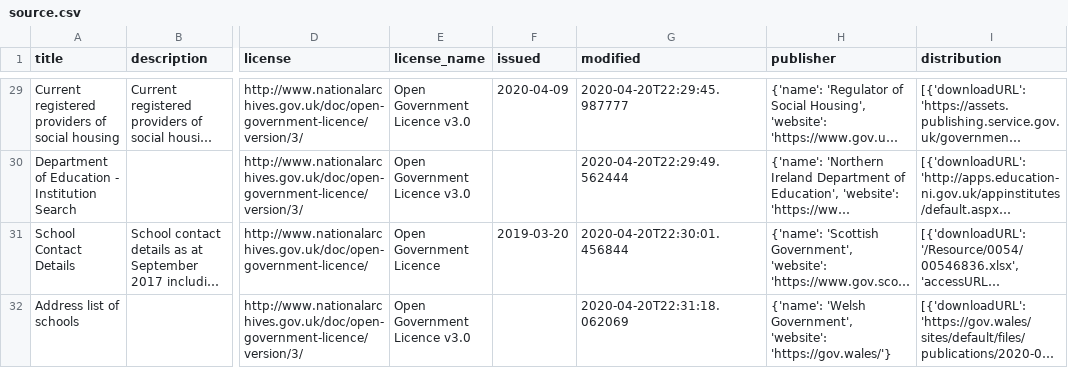
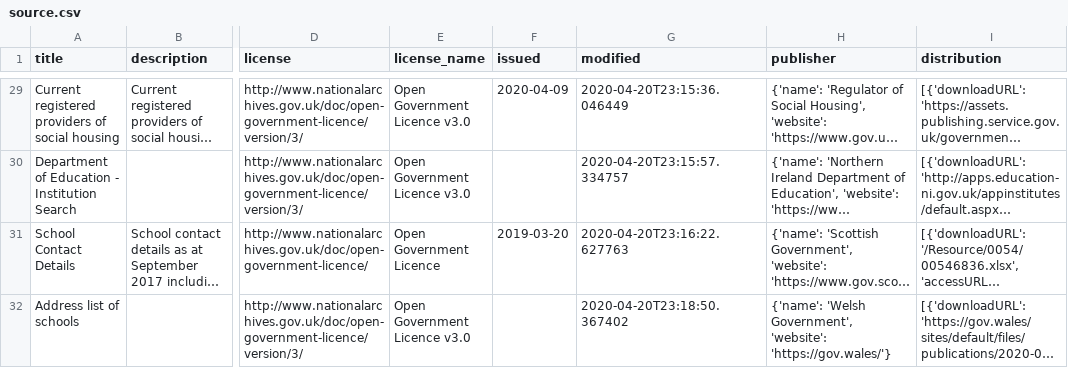
Before and after one commit to drkane/find-that-charity-scrapers, a CSV file: data/source.csv, drawn as a sheet; only a part is shown, gaps mark what is left out; long unchanged cells end in …; the diff covers the shown part only; the diff names each change by its address in the sheet, - before the commit and + after, or states it on an @@ line.

```diff
--- a/data/source.csv
+++ b/data/source.csv
-G29 (modified): 2020-04-20T22:29:45.987777
+G29 (modified): 2020-04-20T23:15:36.046449
-G30 (modified): 2020-04-20T22:29:49.562444
+G30 (modified): 2020-04-20T23:15:57.334757
-G31 (modified): 2020-04-20T22:30:01.456844
+G31 (modified): 2020-04-20T23:16:22.627763
-G32 (modified): 2020-04-20T22:31:18.062069
+G32 (modified): 2020-04-20T23:18:50.367402
```
Also changed, not shown: 7 moved rows and 16 edited cells elsewhere in this file.
